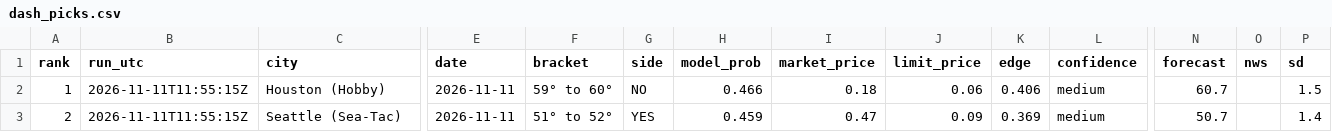
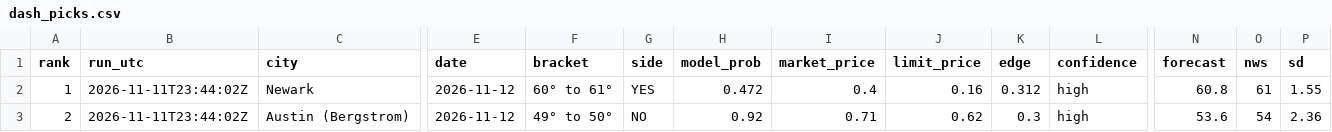
Before and after one commit to leosb16/kalshi-weather, a CSV file: results/dash_picks.csv, drawn as a sheet; only a part is shown, gaps mark what is left out; the diff covers the shown part only; the diff names each change by its address in the sheet, - before the commit and + after, or states it on an @@ line.

```diff
--- a/results/dash_picks.csv
+++ b/results/dash_picks.csv
-B2:B3 (run_utc): 2026-11-11T11:55:15Z
+B2:B3 (run_utc): 2026-11-11T23:44:02Z
-C2 (city): Houston (Hobby)
+C2 (city): Newark
-E2:E3 (date): 2026-11-11
+E2:E3 (date): 2026-11-12
-F2 (bracket): 59° to 60°
+F2 (bracket): 60° to 61°
-G2 (side): NO
+G2 (side): YES
-H2 (model_prob): 0.466
+H2 (model_prob): 0.472
-I2 (market_price): 0.18
+I2 (market_price): 0.4
-J2 (limit_price): 0.06
+J2 (limit_price): 0.16
-K2 (edge): 0.406
+K2 (edge): 0.312
-L2:L3 (confidence): medium
+L2:L3 (confidence): high
-N2 (forecast): 60.7
+N2 (forecast): 60.8
-O2 (nws): (empty)
+O2 (nws): 61
-P2 (sd): 1.5
+P2 (sd): 1.55
-C3 (city): Seattle (Sea-Tac)
+C3 (city): Austin (Bergstrom)
-F3 (bracket): 51° to 52°
+F3 (bracket): 49° to 50°
-G3 (side): YES
+G3 (side): NO
-H3 (model_prob): 0.459
+H3 (model_prob): 0.92
-I3 (market_price): 0.47
+I3 (market_price): 0.71
-J3 (limit_price): 0.09
+J3 (limit_price): 0.62
-K3 (edge): 0.369
+K3 (edge): 0.3
-N3 (forecast): 50.7
+N3 (forecast): 53.6
-O3 (nws): (empty)
+O3 (nws): 54
-P3 (sd): 1.4
+P3 (sd): 2.36
```
Also changed, not shown: 90 edited cells elsewhere in this file, results/dash_markets.csv, results/picks.csv, 3 other files.
